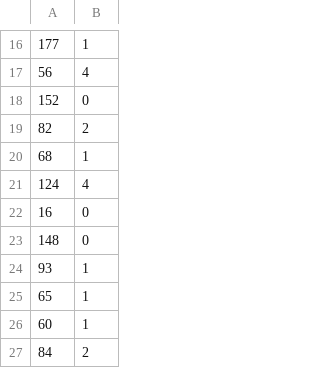
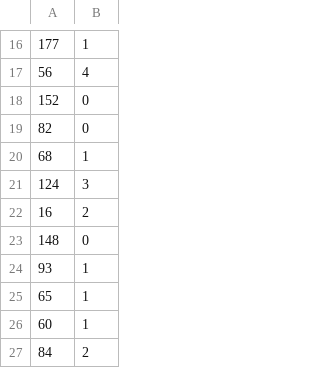
Before and after one commit to maheshambokar/INSAID_ML_Advance, a CSV file: submission.csv, drawn as a sheet; only a part is shown, gaps mark what is left out.

```diff
--- a/submission.csv
+++ b/submission.csv
@@ -18,6 +18,6 @@
 152,0
-82,2
+82,0
 68,1
-124,4
-16,0
+124,3
+16,2
 148,0
```
Also changed, not shown: 1 other file.
